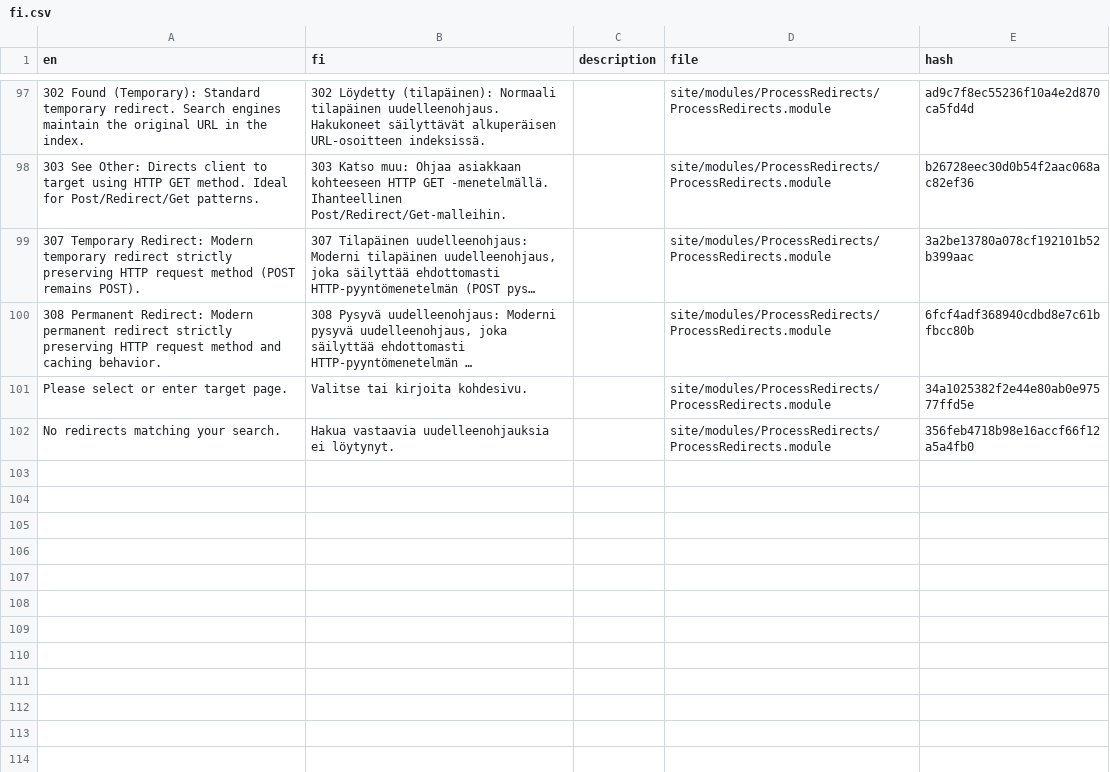
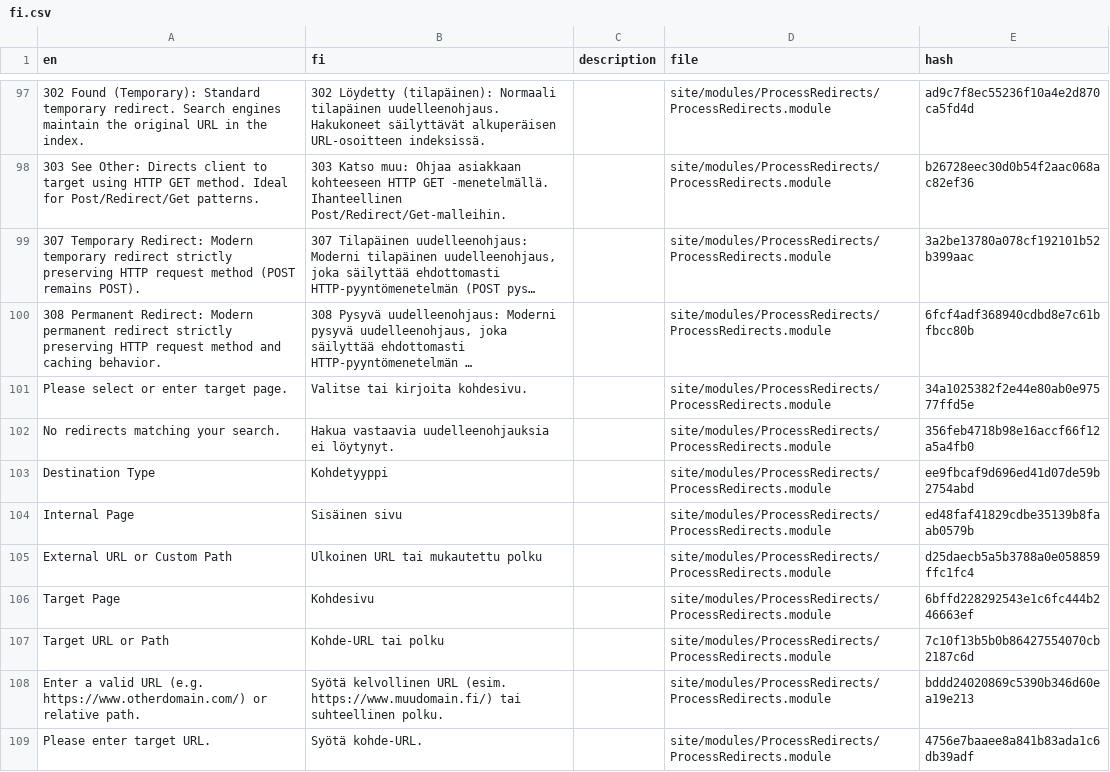
Before and after one commit to trk/ProcessRedirects, a CSV file: languages/fi.csv, drawn as a sheet; only a part is shown, gaps mark what is left out; long unchanged cells end in …; the diff names each change by its address in the sheet, - before the commit and + after, or states it on an @@ line.

```diff
--- a/languages/fi.csv
+++ b/languages/fi.csv
+row 103: Destination Type | Kohdetyyppi |  | site/modules/ProcessRedirects/ProcessRedirects.module | ee9fbcaf9d696ed41d07de59b2754abd
+row 104: Internal Page | Sisäinen sivu |  | site/modules/ProcessRedirects/ProcessRedirects.module | ed48faf41829cdbe35139b8faab0579b
+row 105: External URL or Custom Path | Ulkoinen URL tai mukautettu polku |  | site/modules/ProcessRedirects/ProcessRedirects.module | d25daecb5a5b3788a0e058859ffc1fc4
+row 106: Target Page | Kohdesivu |  | site/modules/ProcessRedirects/ProcessRedirects.module | 6bffd228292543e1c6fc444b246663ef
+row 107: Target URL or Path | Kohde-URL tai polku |  | site/modules/ProcessRedirects/ProcessRedirects.module | 7c10f13b5b0b86427554070cb2187c6d
+row 108: Enter a valid URL (e.g. https://www.otherdomain.com/) or relative path. | Syötä kelvollinen URL (esim. https://www.muudomain.fi/) tai suhteellinen polku. |  | site/modules/ProcessRedirects/ProcessRedirects.module | bddd24020869c5390b346d60ea19e213
+row 109: Please enter target URL. | Syötä kohde-URL. |  | site/modules/ProcessRedirects/ProcessRedirects.module | 4756e7baaee8a841b83ada1c6db39adf
```
Also changed, not shown: languages/de.csv, languages/es.csv, 5 other files.
